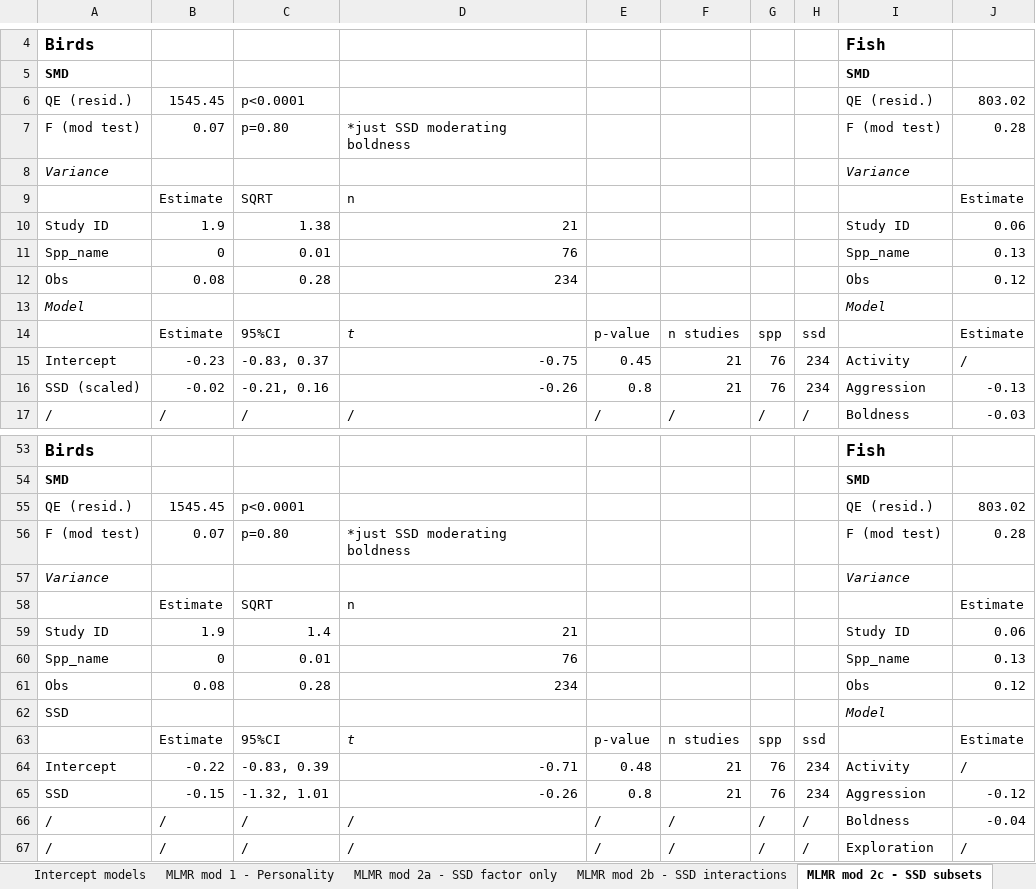
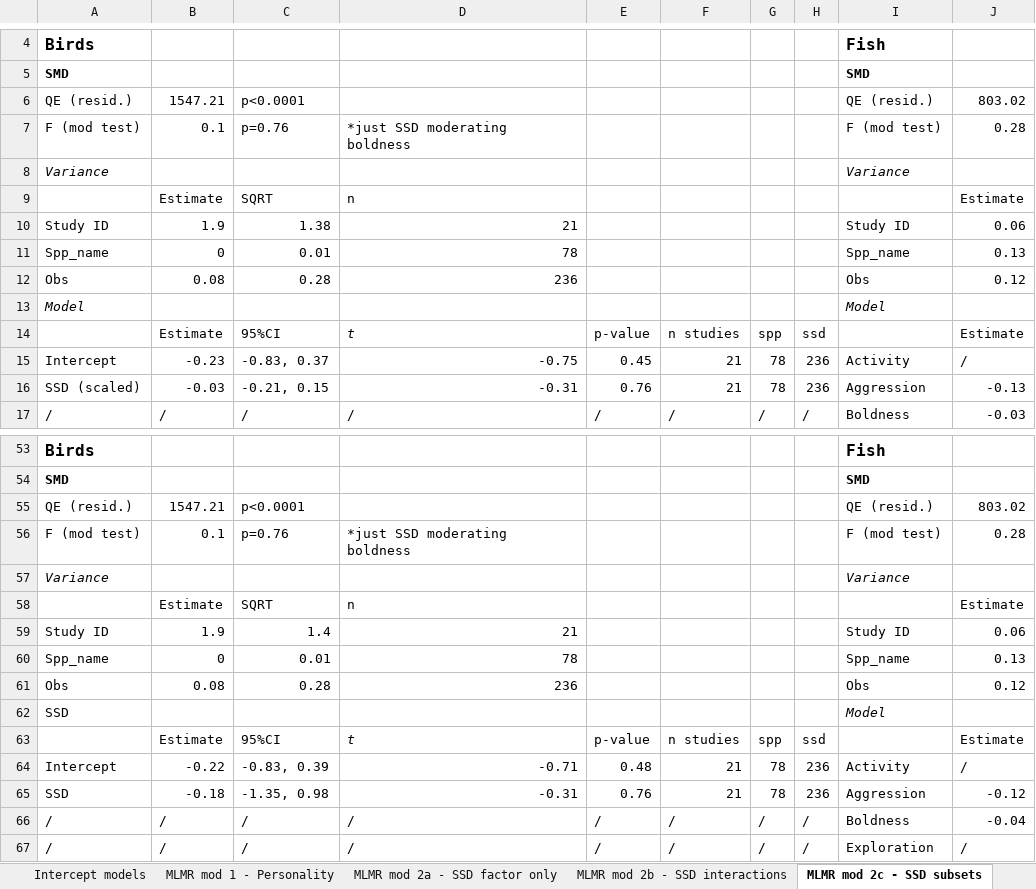
Before and after one commit to daniel1noble/sex_diff_meta, an Excel workbook: ms/Updated model output 17-4-20.xlsx, sheet MLMR mod 2c - SSD subsets, drawn as a sheet; only a part is shown, gaps mark what is left out; values as stored, in another font and other column widths than the file's, no borders; the diff covers the shown part only; the diff names each change by its address in the sheet, - before the commit and + after, or states it on an @@ line.

```diff
--- a/ms/Updated model output 17-4-20.xlsx (sheet MLMR mod 2c - SSD subsets)
+++ b/ms/Updated model output 17-4-20.xlsx (sheet MLMR mod 2c - SSD subsets)
-B6: 1545.45
+B6: 1547.21
-B7: 0.07
+B7: 0.1
-C7: p=0.80
+C7: p=0.76
-D11: 76
+D11: 78
-D12: 234
+D12: 236
-G15:G16: 76
+G15:G16: 78
-H15:H16: 234
+H15:H16: 236
-B16: -0.02
+B16: -0.03
-C16: -0.21, 0.16
+C16: -0.21, 0.15
-D16: -0.26
+D16: -0.31
-E16: 0.8
+E16: 0.76
-B55: 1545.45
+B55: 1547.21
-B56: 0.07
+B56: 0.1
-C56: p=0.80
+C56: p=0.76
-D60: 76
+D60: 78
-D61: 234
+D61: 236
-G64:G65: 76
+G64:G65: 78
-H64:H65: 234
+H64:H65: 236
-B65: -0.15
+B65: -0.18
-C65: -1.32, 1.01
+C65: -1.35, 0.98
-D65: -0.26
+D65: -0.31
-E65: 0.8
+E65: 0.76
```
Also changed, not shown: 17 edited cells elsewhere in this sheet, sheet MLMR mod 2a - SSD factor only, sheet MLMR mod 2b - SSD interactions.
